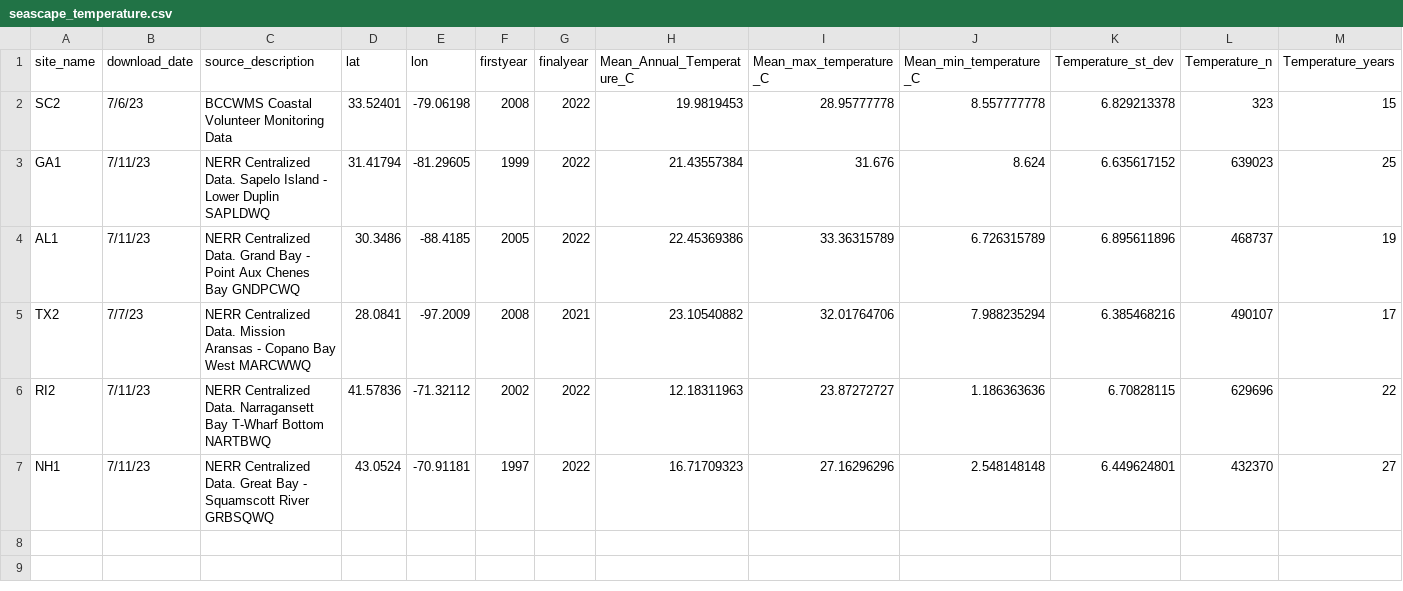
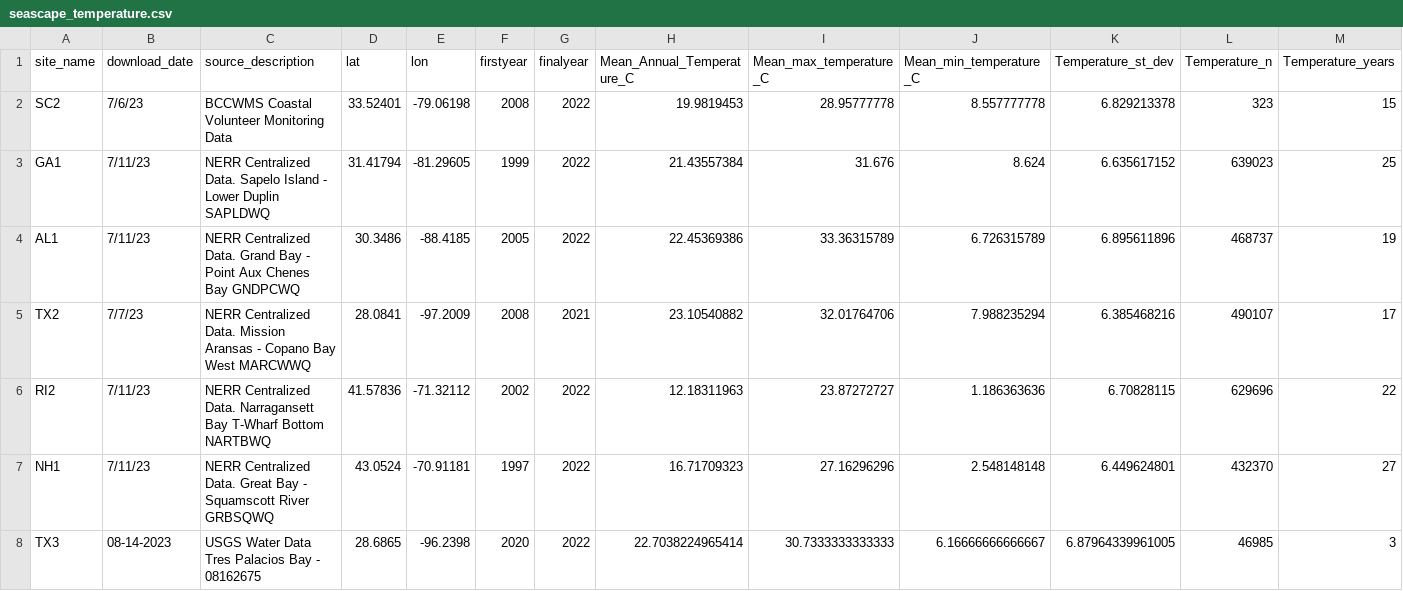
Before and after one commit to ModelValidationProgram/EasternOysterEnvData, a CSV file: 2022_SiteEnvironmentData/Seascape_Processed/seascape_temperature.csv, drawn as a sheet; only a part is shown; rows hold the shown columns only; the diff names each change by its address in the sheet, - before the commit and + after, or states it on an @@ line.

```diff
--- a/2022_SiteEnvironmentData/Seascape_Processed/seascape_temperature.csv
+++ b/2022_SiteEnvironmentData/Seascape_Processed/seascape_temperature.csv
+row 8: TX3 | 08-14-2023 | USGS Water Data Tres Palacios Bay - 08162675 | 28.6865 | -96.2398 | 2020 | 2022 | 22.7038224965414 | 30.7333333333333 | 6.16666666666667 | 6.87964339961005 | 46985 | 3
```
Also changed, not shown: 2022_SiteEnvironmentData/Seascape_Processed/seascape_salinity.csv, 4 other files.
